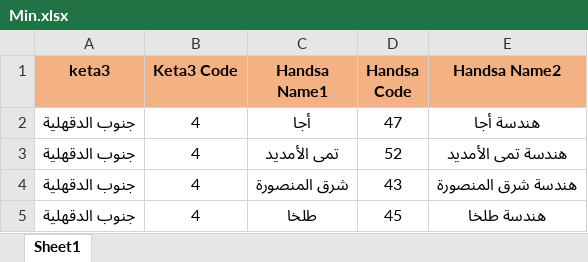
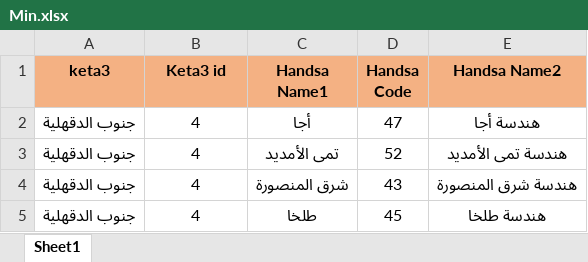
Before and after one commit to merrooo/NDEDC_Production, an Excel workbook: Sources/Min.xlsx, sheet Sheet1, drawn as a sheet; only a part is shown; values as stored, in another font and other column widths than the file's, no borders; conditional formats not drawn; the diff names each change by its address in the sheet, - before the commit and + after, or states it on an @@ line.

```diff
--- a/Sources/Min.xlsx (sheet Sheet1)
+++ b/Sources/Min.xlsx (sheet Sheet1)
-B1: Keta3 Code
+B1: Keta3 id
```
Also changed, not shown: Sources/DP_Uploading_SM_Never_Remove.xlsx, Sources/dp_cell_code.xlsx, 10 other files.
